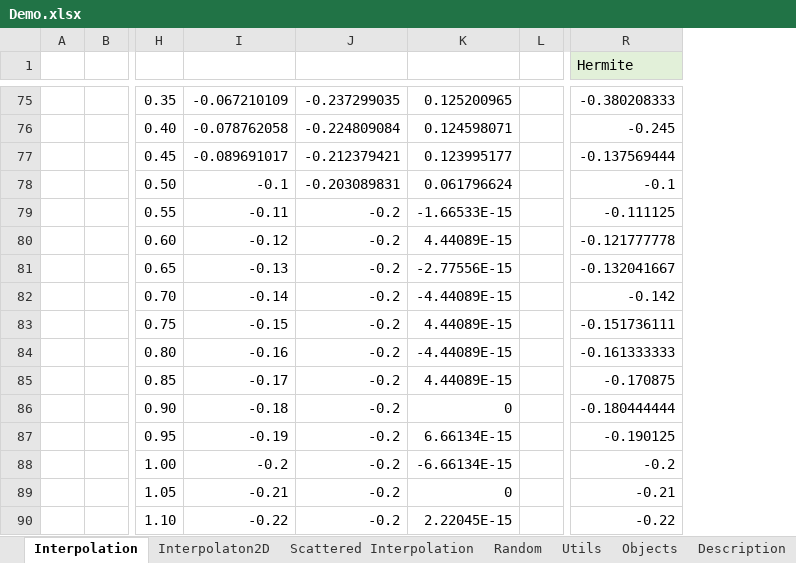
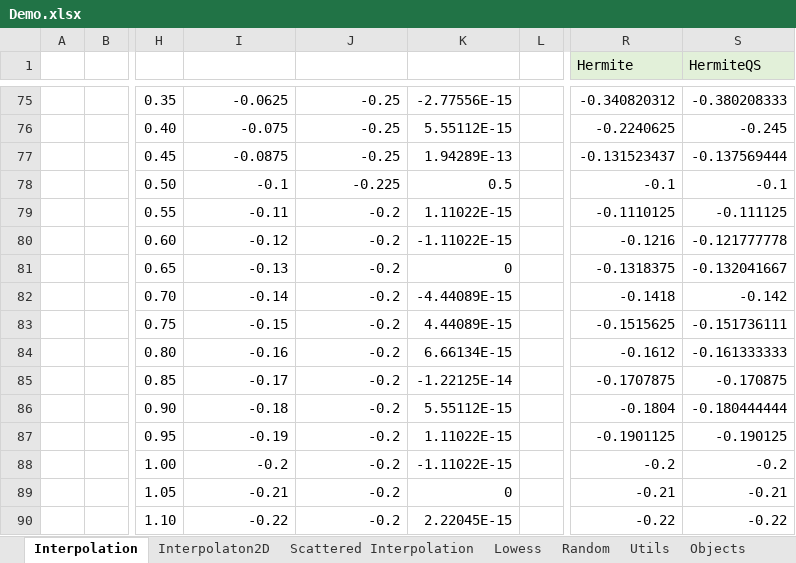
Before and after one commit to ratesquant/ACQ, an Excel workbook: Distribution/Demo.xlsx, sheet Interpolation, drawn as a sheet; only a part is shown, gaps mark what is left out; values as stored, in another font and other column widths than the file's, no borders; charts and pictures not drawn; the diff covers the shown part only; the diff names each change by its address in the sheet, - before the commit and + after, or states it on an @@ line.

```diff
--- a/Distribution/Demo.xlsx (sheet Interpolation)
+++ b/Distribution/Demo.xlsx (sheet Interpolation)
+sheet tab: Lowess
+column S (HermiteQS), rows 75-90: -0.380208333 | -0.245 | -0.137569444 | -0.1 | -0.111125 | -0.121777778 | -0.132041667 | -0.142 | -0.151736111 | -0.161333333 | -0.170875 | -0.180444444 | -0.190125 | -0.2 | -0.21 | -0.22
-I75: -0.067210109
+I75: -0.0625
-J75: -0.237299035
+J75: -0.25
-K75: 0.125200965
+K75: -2.77556E-15
-R75 (Hermite): -0.380208333
+R75 (Hermite): -0.340820312
-I76: -0.078762058
+I76: -0.075
-J76: -0.224809084
+J76: -0.25
-K76: 0.124598071
+K76: 5.55112E-15
-R76 (Hermite): -0.245
+R76 (Hermite): -0.2240625
-I77: -0.089691017
+I77: -0.0875
-J77: -0.212379421
+J77: -0.25
-K77: 0.123995177
+K77: 1.94289E-13
-R77 (Hermite): -0.137569444
+R77 (Hermite): -0.131523437
-J78: -0.203089831
+J78: -0.225
-K78: 0.061796624
+K78: 0.5
-K79: -1.66533E-15
+K79: 1.11022E-15
-R79 (Hermite): -0.111125
+R79 (Hermite): -0.1110125
-K80: 4.44089E-15
+K80: -1.11022E-15
-R80 (Hermite): -0.121777778
+R80 (Hermite): -0.1216
-K81: -2.77556E-15
+K81: 0
-R81 (Hermite): -0.132041667
+R81 (Hermite): -0.1318375
-R82 (Hermite): -0.142
+R82 (Hermite): -0.1418
-R83 (Hermite): -0.151736111
+R83 (Hermite): -0.1515625
-K84: -4.44089E-15
+K84: 6.66134E-15
-R84 (Hermite): -0.161333333
+R84 (Hermite): -0.1612
-K85: 4.44089E-15
+K85: -1.22125E-14
-R85 (Hermite): -0.170875
+R85 (Hermite): -0.1707875
-K86: 0
+K86: 5.55112E-15
-R86 (Hermite): -0.180444444
+R86 (Hermite): -0.1804
-K87: 6.66134E-15
+K87: 1.11022E-15
-R87 (Hermite): -0.190125
+R87 (Hermite): -0.1901125
-K88: -6.66134E-15
+K88: -1.11022E-15
```
Also changed, not shown: 145 edited cells elsewhere in this sheet, sheet Scattered Interpolation, sheet Description, sheet Interpolaton2D, other sheet tabs, formulas that keep their value, charts or pictures, 2 other files.
